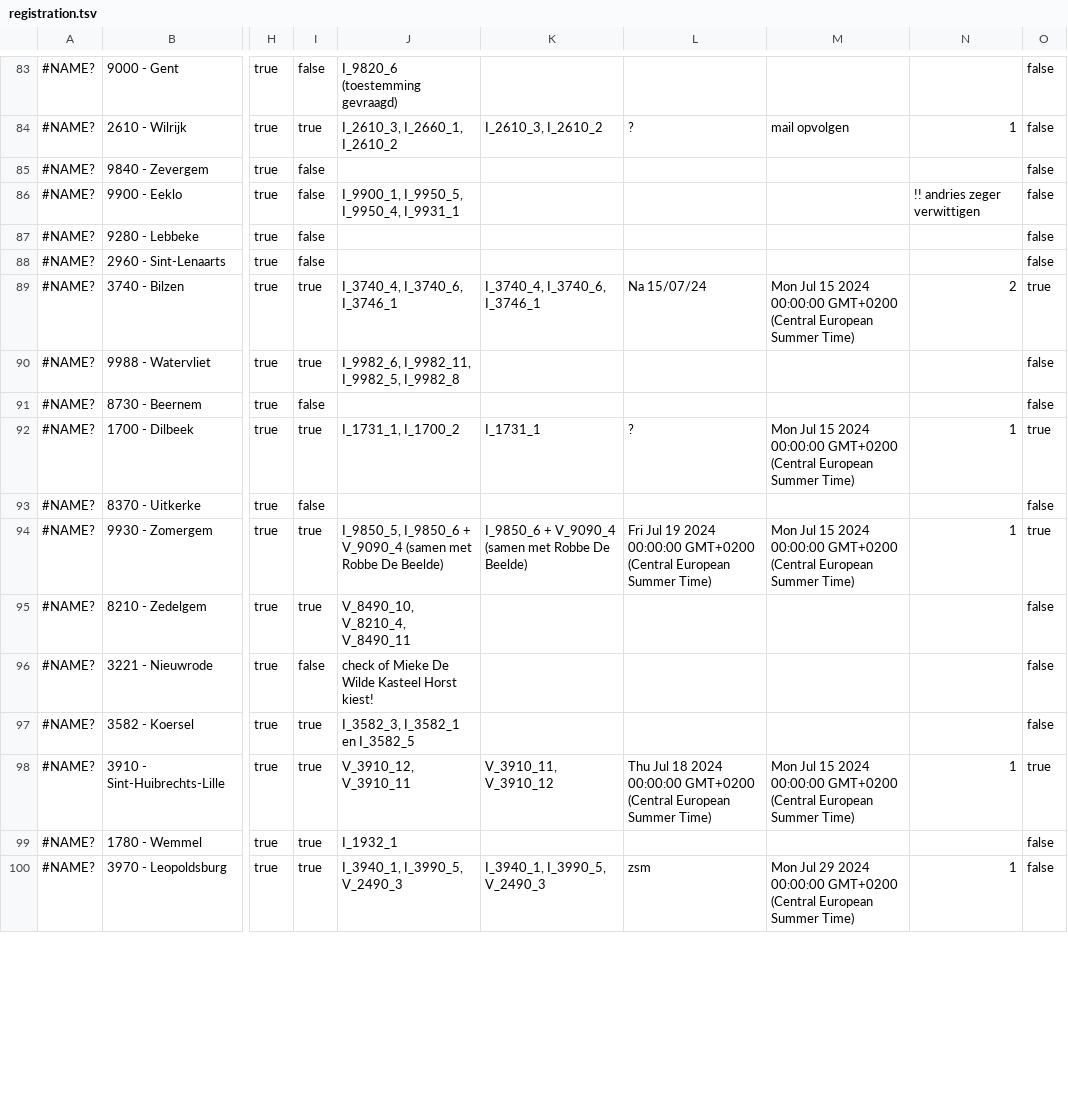
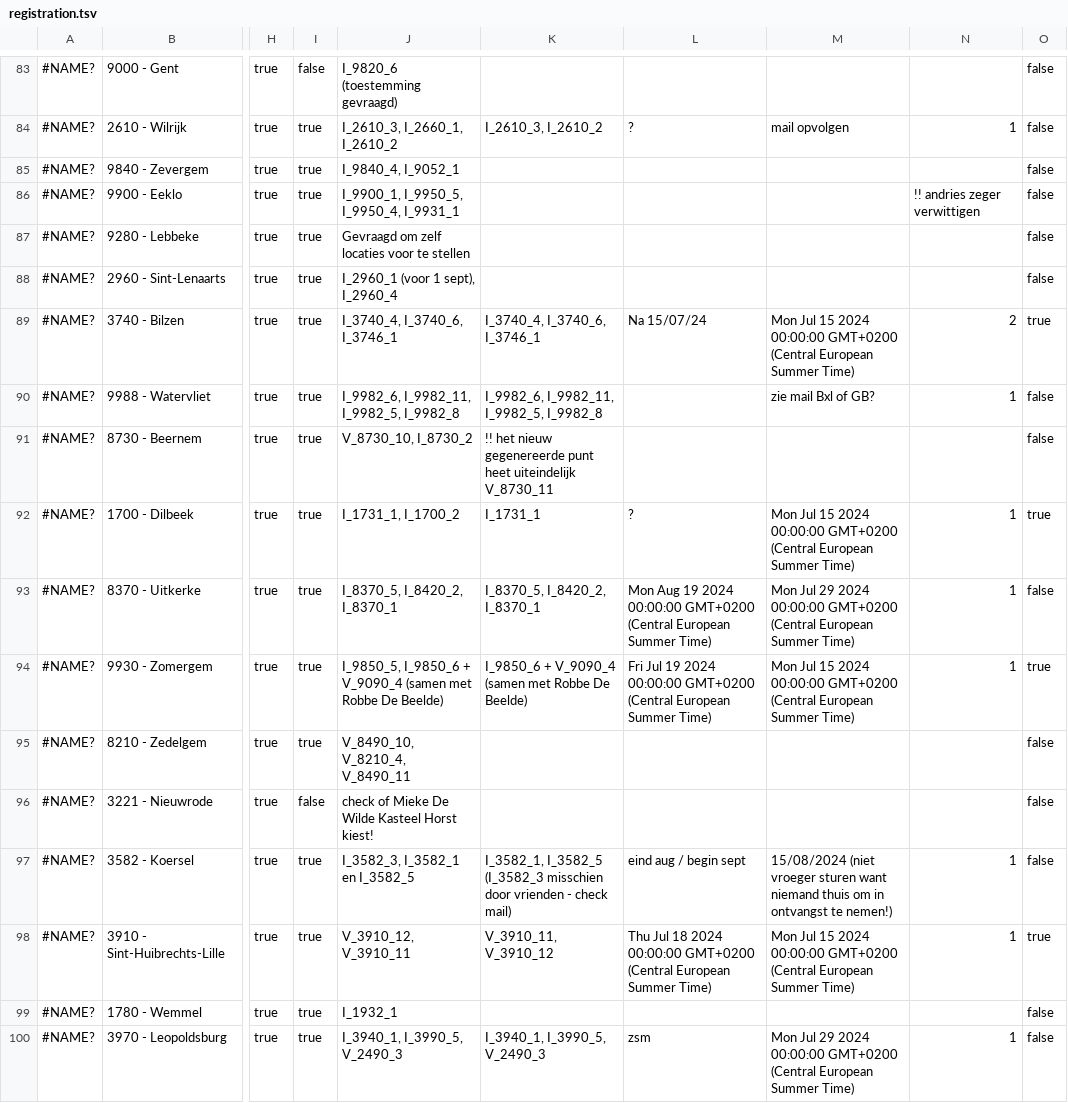
Before and after one commit to inbo/craywatch, a TSV file: R/data/input/registration.tsv, drawn as a sheet; only a part is shown, gaps mark what is left out; ↵ is a line break in a cell; the diff covers the shown part only; the diff names each change by its address in the sheet, - before the commit and + after, or states it on an @@ line.

Commit message:
Automated update

```diff
--- a/R/data/input/registration.tsv
+++ b/R/data/input/registration.tsv
-I85:I88: false
+I85:I88: true
-J85: (empty)
+J85: I_9840_4, I_9052_1
-J87: (empty)
+J87: Gevraagd om zelf locaties voor te stellen
-J88: (empty)
+J88: I_2960_1 (voor 1 sept), I_2960_4
-K90: (empty)
+K90: I_9982_6, I_9982_11, I_9982_5, I_9982_8
-M90: (empty)
+M90: zie mail Bxl of GB?
-N90: (empty)
+N90: 1
-I91: false
+I91: true
-J91: (empty)
+J91: V_8730_10, I_8730_2
-K91: (empty)
+K91: !! het nieuw gegenereerde punt heet uiteindelijk ↵ V_8730_11
-I93: false
+I93: true
-J93: (empty)
+J93: I_8370_5, I_8420_2, I_8370_1
-K93: (empty)
+K93: I_8370_5, I_8420_2, I_8370_1
-L93: (empty)
+L93: Mon Aug 19 2024 00:00:00 GMT+0200 (Central European Summer Time)
-M93: (empty)
+M93: Mon Jul 29 2024 00:00:00 GMT+0200 (Central European Summer Time)
-N93: (empty)
+N93: 1
-K97: (empty)
+K97: I_3582_1, I_3582_5 (I_3582_3 misschien door vrienden - check mail)
-L97: (empty)
+L97: eind aug / begin sept
-M97: (empty)
+M97: 15/08/2024 (niet vroeger sturen want niemand thuis om in ontvangst te nemen!)
-N97: (empty)
+N97: 1
```
Also changed, not shown: 2 added rows and 15 edited cells elsewhere in this file.
